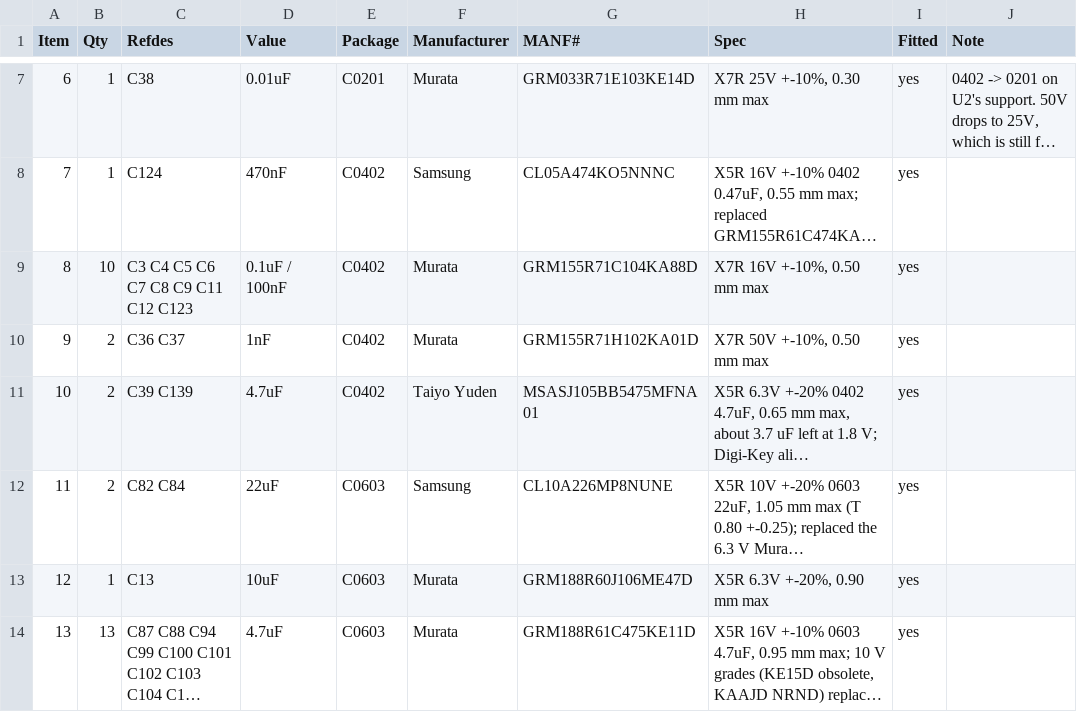
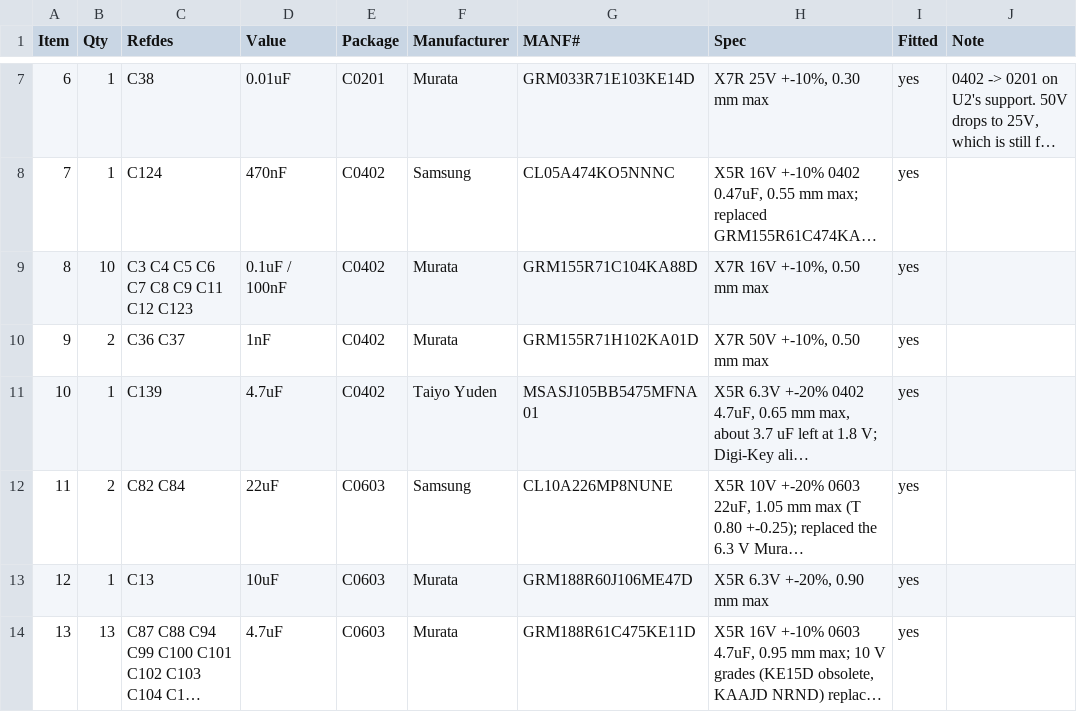
Before and after one commit to tambechristian/Zulu_A7, a CSV file: docs/zulu_a7-bom.csv, drawn as a sheet; only a part is shown, gaps mark what is left out; long unchanged cells end in …; the diff names each change by its address in the sheet, - before the commit and + after, or states it on an @@ line.

```diff
--- a/docs/zulu_a7-bom.csv
+++ b/docs/zulu_a7-bom.csv
-B11 (Qty): 2
+B11 (Qty): 1
-C11 (Refdes): C39 C139
+C11 (Refdes): C139
```
Also changed, not shown: 6 other files.
